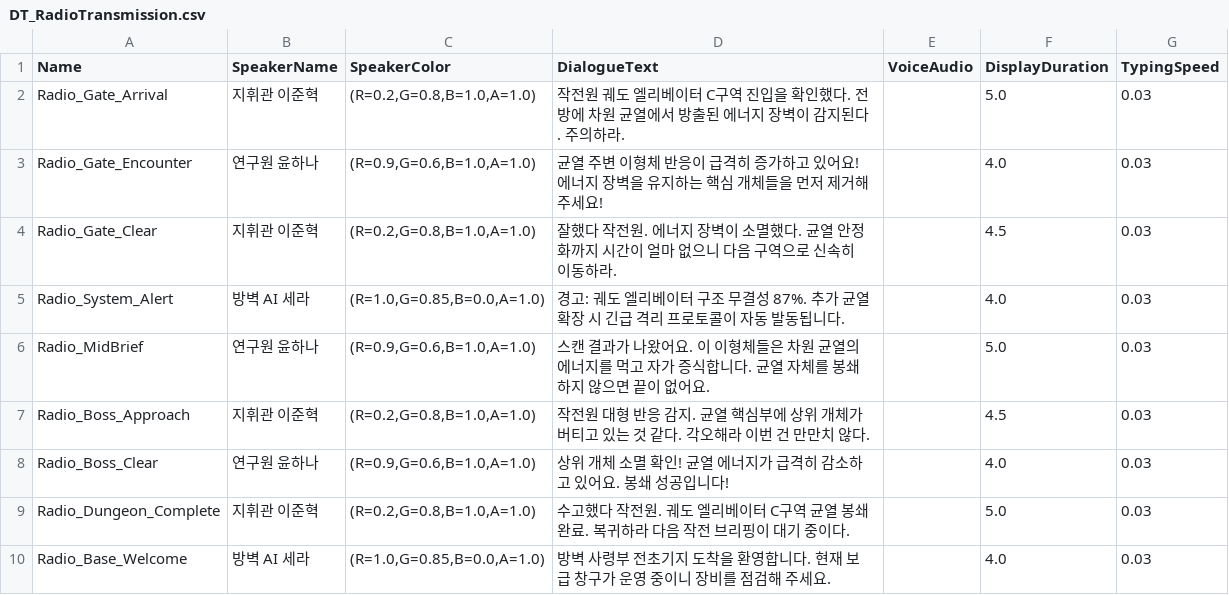
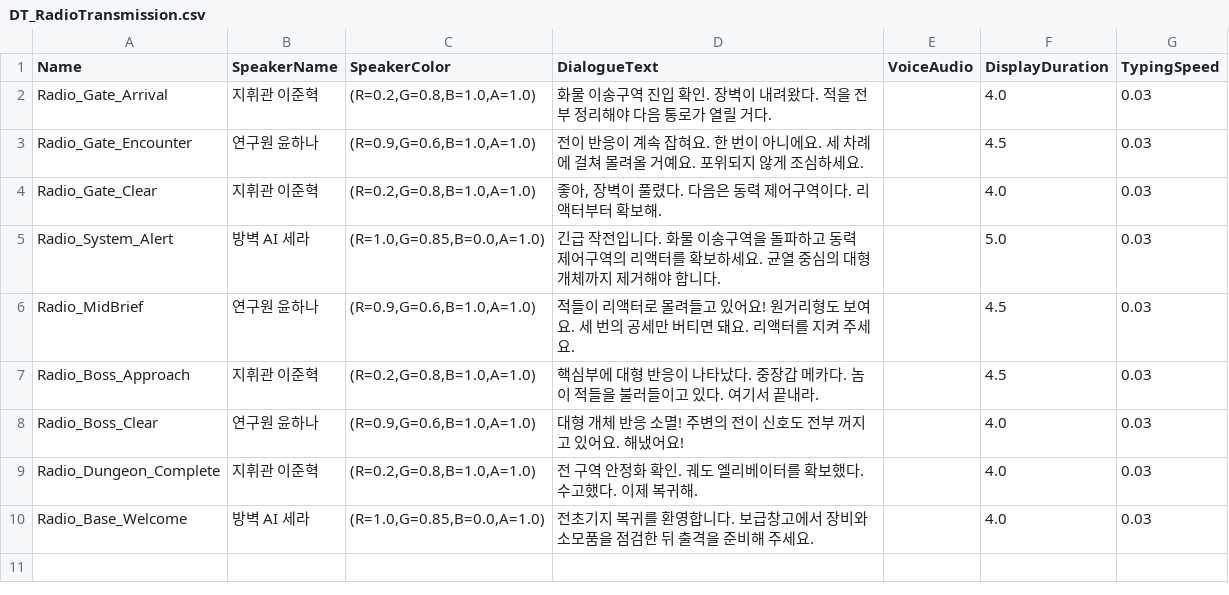
Before and after one commit to kmj5515/Unreal_Project_FPS_LAST, a CSV file: LastFPS/Excel/DT_RadioTransmission.csv, drawn as a sheet.

```diff
--- a/LastFPS/Excel/DT_RadioTransmission.csv
+++ b/LastFPS/Excel/DT_RadioTransmission.csv
@@ -1,10 +1,10 @@
 Name,SpeakerName,SpeakerColor,DialogueText,VoiceAudio,DisplayDuration,TypingSpeed
-Radio_Gate_Arrival,"지휘관 이준혁","(R=0.2,G=0.8,B=1.0,A=1.0)","작전원 궤도 엘리베이터 C구역 진입을 확인했다. 전방에 차원 균열에서 방출된 에너지 장벽이 감지된다. 주의하라.",,5.0,0.03
-Radio_Gate_Encounter,"연구원 윤하나","(R=0.9,G=0.6,B=1.0,A=1.0)","균열 주변 이형체 반응이 급격히 증가하고 있어요! 에너지 장벽을 유지하는 핵심 개체들을 먼저 제거해 주세요!",,4.0,0.03
-Radio_Gate_Clear,"지휘관 이준혁","(R=0.2,G=0.8,B=1.0,A=1.0)","잘했다 작전원. 에너지 장벽이 소멸했다. 균열 안정화까지 시간이 얼마 없으니 다음 구역으로 신속히 이동하라.",,4.5,0.03
-Radio_System_Alert,"방벽 AI 세라","(R=1.0,G=0.85,B=0.0,A=1.0)","경고: 궤도 엘리베이터 구조 무결성 87%. 추가 균열 확장 시 긴급 격리 프로토콜이 자동 발동됩니다.",,4.0,0.03
-Radio_MidBrief,"연구원 윤하나","(R=0.9,G=0.6,B=1.0,A=1.0)","스캔 결과가 나왔어요. 이 이형체들은 차원 균열의 에너지를 먹고 자가 증식합니다. 균열 자체를 봉쇄하지 않으면 끝이 없어요.",,5.0,0.03
-Radio_Boss_Approach,"지휘관 이준혁","(R=0.2,G=0.8,B=1.0,A=1.0)","작전원 대형 반응 감지. 균열 핵심부에 상위 개체가 버티고 있는 것 같다. 각오해라 이번 건 만만치 않다.",,4.5,0.03
-Radio_Boss_Clear,"연구원 윤하나","(R=0.9,G=0.6,B=1.0,A=1.0)","상위 개체 소멸 확인! 균열 에너지가 급격히 감소하고 있어요. 봉쇄 성공입니다!",,4.0,0.03
-Radio_Dungeon_Complete,"지휘관 이준혁","(R=0.2,G=0.8,B=1.0,A=1.0)","수고했다 작전원. 궤도 엘리베이터 C구역 균열 봉쇄 완료. 복귀하라 다음 작전 브리핑이 대기 중이다.",,5.0,0.03
-Radio_Base_Welcome,"방벽 AI 세라","(R=1.0,G=0.85,B=0.0,A=1.0)","방벽 사령부 전초기지 도착을 환영합니다. 현재 보급 창구가 운영 중이니 장비를 점검해 주세요.",,4.0,0.03
+Radio_Gate_Arrival,"지휘관 이준혁","(R=0.2,G=0.8,B=1.0,A=1.0)","화물 이송구역 진입 확인. 장벽이 내려왔다. 적을 전부 정리해야 다음 통로가 열릴 거다.",,4.0,0.03
+Radio_Gate_Encounter,"연구원 윤하나","(R=0.9,G=0.6,B=1.0,A=1.0)","전이 반응이 계속 잡혀요. 한 번이 아니에요. 세 차례에 걸쳐 몰려올 거예요. 포위되지 않게 조심하세요.",,4.5,0.03
+Radio_Gate_Clear,"지휘관 이준혁","(R=0.2,G=0.8,B=1.0,A=1.0)","좋아, 장벽이 풀렸다. 다음은 동력 제어구역이다. 리액터부터 확보해.",,4.0,0.03
+Radio_System_Alert,"방벽 AI 세라","(R=1.0,G=0.85,B=0.0,A=1.0)","긴급 작전입니다. 화물 이송구역을 돌파하고 동력 제어구역의 리액터를 확보하세요. 균열 중심의 대형 개체까지 제거해야 합니다.",,5.0,0.03
+Radio_MidBrief,"연구원 윤하나","(R=0.9,G=0.6,B=1.0,A=1.0)","적들이 리액터로 몰려들고 있어요! 원거리형도 보여요. 세 번의 공세만 버티면 돼요. 리액터를 지켜 주세요.",,4.5,0.03
+Radio_Boss_Approach,"지휘관 이준혁","(R=0.2,G=0.8,B=1.0,A=1.0)","핵심부에 대형 반응이 나타났다. 중장갑 메카다. 놈이 적들을 불러들이고 있다. 여기서 끝내라.",,4.5,0.03
+Radio_Boss_Clear,"연구원 윤하나","(R=0.9,G=0.6,B=1.0,A=1.0)","대형 개체 반응 소멸! 주변의 전이 신호도 전부 꺼지고 있어요. 해냈어요!",,4.0,0.03
+Radio_Dungeon_Complete,"지휘관 이준혁","(R=0.2,G=0.8,B=1.0,A=1.0)","전 구역 안정화 확인. 궤도 엘리베이터를 확보했다. 수고했다. 이제 복귀해.",,4.0,0.03
+Radio_Base_Welcome,"방벽 AI 세라","(R=1.0,G=0.85,B=0.0,A=1.0)","전초기지 복귀를 환영합니다. 보급창고에서 장비와 소모품을 점검한 뒤 출격을 준비해 주세요.",,4.0,0.03
```
Also changed, not shown: LastFPS/Excel/DT_QuestData.csv, 14 other files.
